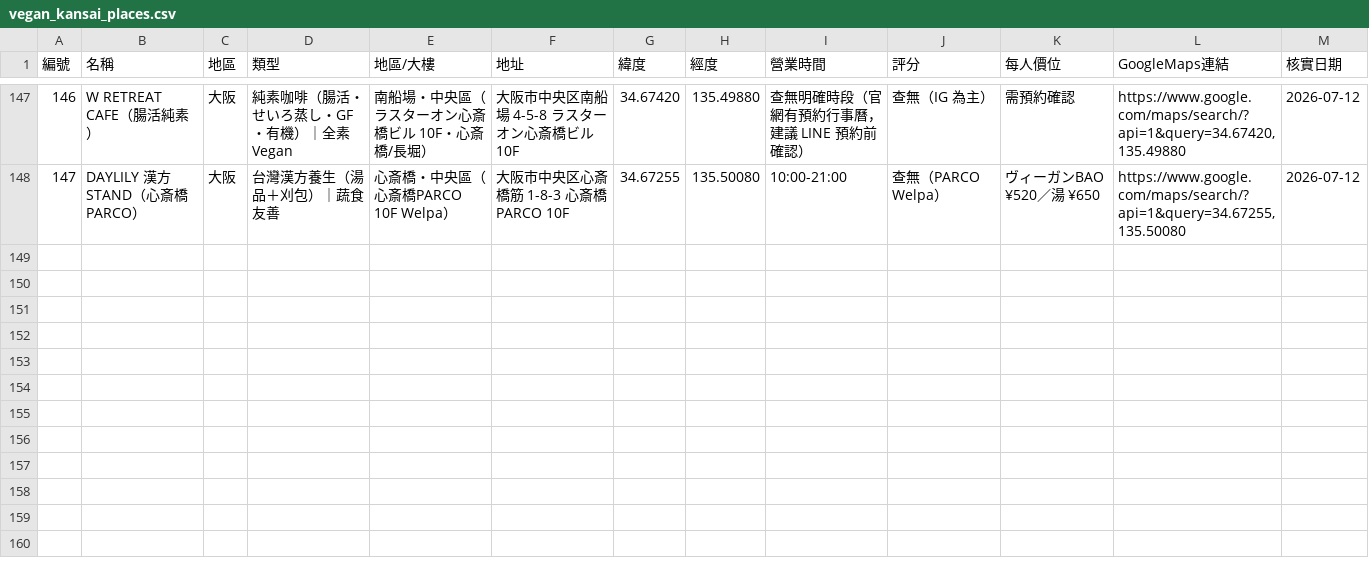
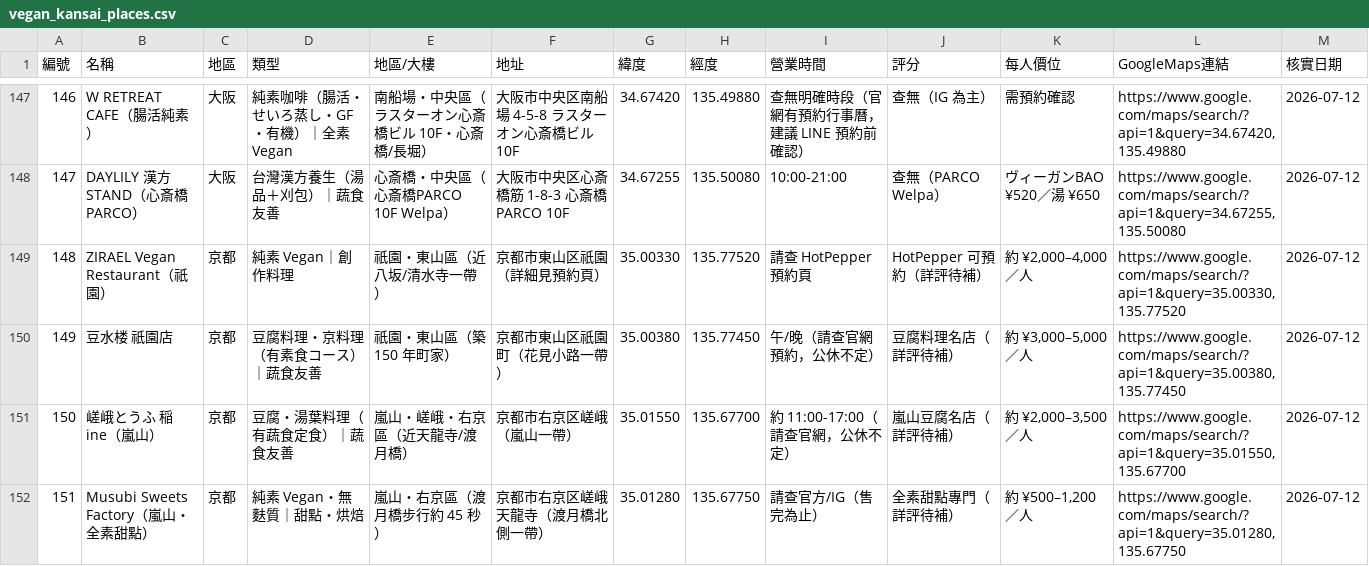
Before and after one commit to swchen44/2026_travel_osaka, a CSV file: vegan_kansai_places.csv, drawn as a sheet; only a part is shown, gaps mark what is left out; the diff names each change by its address in the sheet, - before the commit and + after, or states it on an @@ line.

Commit message:
補景點周邊4家(祇園 ZIRAEL純素/豆水楼、嵐山 稲/Musubi全素甜點)精簡卡片；因帳號達額度上限暫用約略座標無照片，待補

```diff
--- a/vegan_kansai_places.csv
+++ b/vegan_kansai_places.csv
+row 149: 148 | ZIRAEL Vegan Restaurant（祇園） | 京都 | 純素 Vegan｜創作料理 | 祇園・東山區（近八坂/清水寺一帶） | 京都市東山区祇園（詳細見預約頁） | 35.00330 | 135.77520 | 請查 HotPepper 預約頁 | HotPepper 可預約（詳評待補） | 約 ¥2,000–4,000／人 | https://www.google.com/maps/search/?api=1&query=35.00330,135.77520 | 2026-07-12
+row 150: 149 | 豆水楼 祇園店 | 京都 | 豆腐料理・京料理（有素食コース）｜蔬食友善 | 祇園・東山區（築 150 年町家） | 京都市東山区祇園町（花見小路一帶） | 35.00380 | 135.77450 | 午/晚（請查官網預約，公休不定） | 豆腐料理名店（詳評待補） | 約 ¥3,000–5,000／人 | https://www.google.com/maps/search/?api=1&query=35.00380,135.77450 | 2026-07-12
+row 151: 150 | 嵯峨とうふ 稲 ine（嵐山） | 京都 | 豆腐・湯葉料理（有蔬食定食）｜蔬食友善 | 嵐山・嵯峨・右京區（近天龍寺/渡月橋） | 京都市右京区嵯峨（嵐山一帶） | 35.01550 | 135.67700 | 約 11:00-17:00（請查官網，公休不定） | 嵐山豆腐名店（詳評待補） | 約 ¥2,000–3,500／人 | https://www.google.com/maps/search/?api=1&query=35.01550,135.67700 | 2026-07-12
+row 152: 151 | Musubi Sweets Factory（嵐山・全素甜點） | 京都 | 純素 Vegan・無麩質｜甜點・烘焙 | 嵐山・右京區（渡月橋步行約 45 秒） | 京都市右京区嵯峨天龍寺（渡月橋北側一帶） | 35.01280 | 135.67750 | 請查官方/IG（售完為止） | 全素甜點專門（詳評待補） | 約 ¥500–1,200／人 | https://www.google.com/maps/search/?api=1&query=35.01280,135.67750 | 2026-07-12
```
Also changed, not shown: 1 other file.
